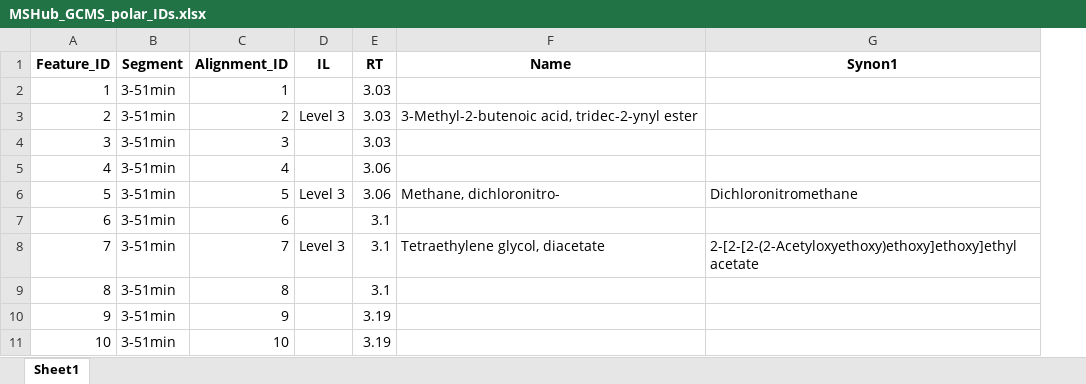
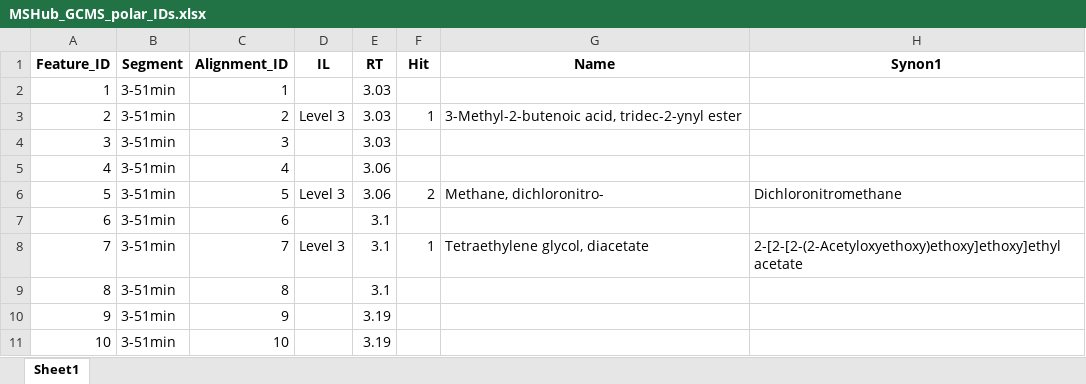
Before and after one commit to IKIAM-NPLab/X_hylaeae_metabolomics, an Excel workbook: Result/MSHub_GCMS_polar_IDs.xlsx, sheet Sheet1, drawn as a sheet; only a part is shown; values as stored, in another font and other column widths than the file's, no borders; the diff names each change by its address in the sheet, - before the commit and + after, or states it on an @@ line.

Commit message:
hit column to polar dataset.

```diff
--- a/Result/MSHub_GCMS_polar_IDs.xlsx (sheet Sheet1)
+++ b/Result/MSHub_GCMS_polar_IDs.xlsx (sheet Sheet1)
+column F (Hit), rows 3-8: 1 |  |  | 2 |  | 1
```
Also changed, not shown: Result/MSDIAL_GCMS_polar_IDs.xlsx, Result/MZmine_GCMS_polar_IDs.xlsx, 5 other files.
